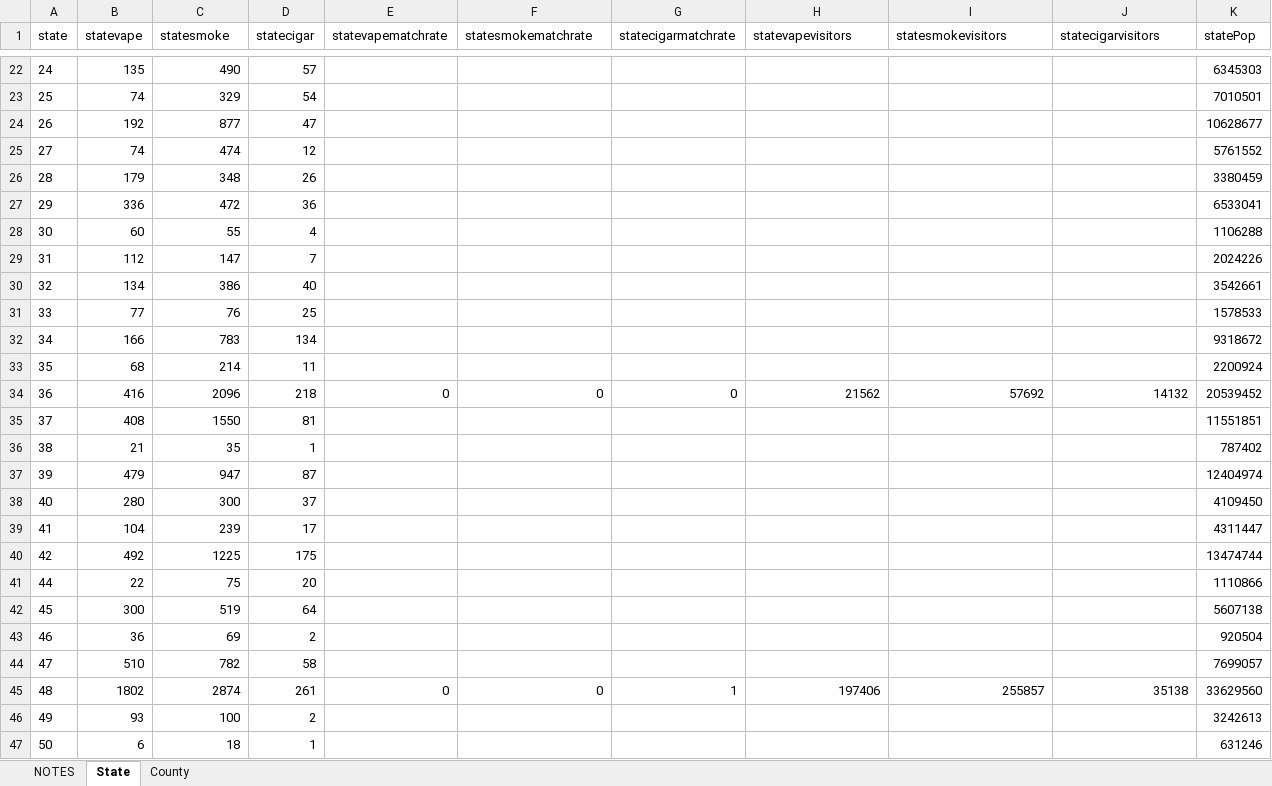
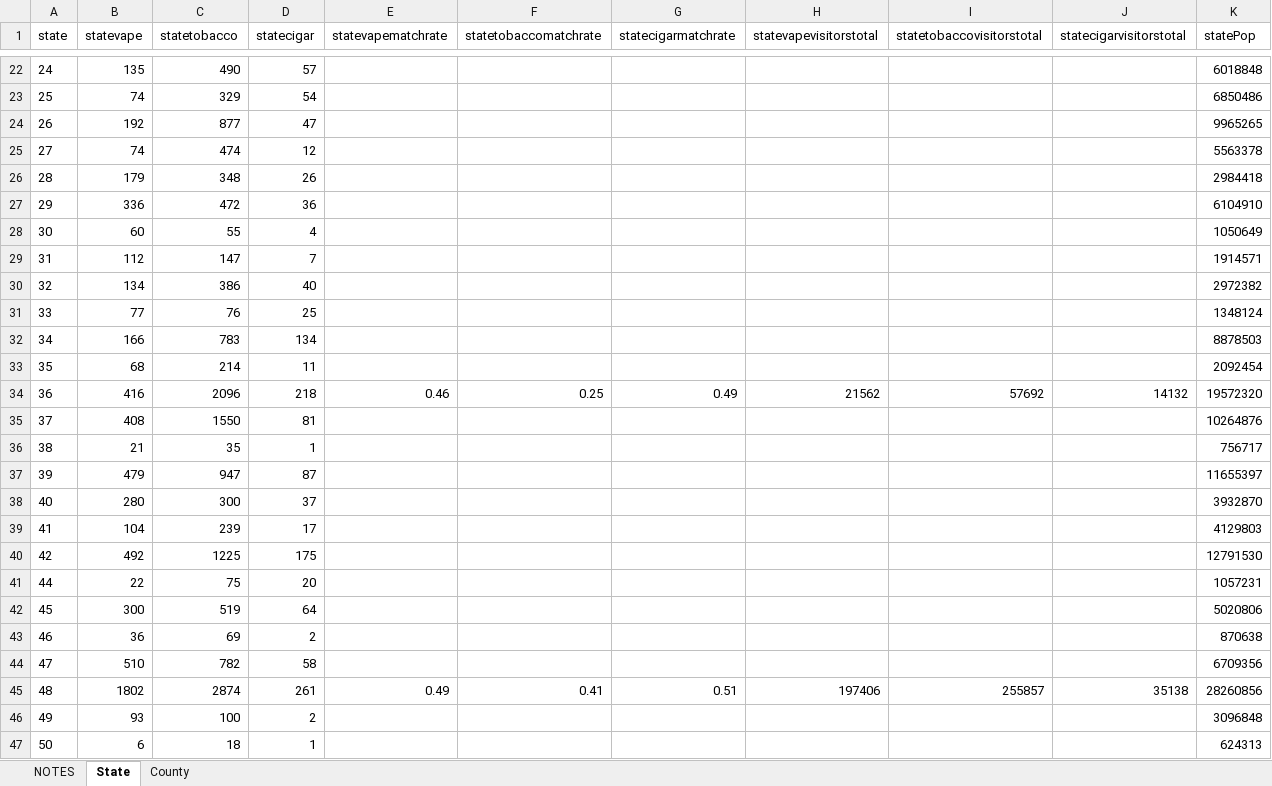
Before and after one commit to Social-Impact-Lab-SIL/Social-Impact-Lab-SIL.github.io, an Excel workbook: public/data/StateCountyData2024.xlsx, sheet State, drawn as a sheet; only a part is shown, gaps mark what is left out; values as stored, in another font and other column widths than the file's, no borders; the diff covers the shown part only; the diff names each change by its address in the sheet, - before the commit and + after, or states it on an @@ line.

```diff
--- a/public/data/StateCountyData2024.xlsx (sheet State)
+++ b/public/data/StateCountyData2024.xlsx (sheet State)
-C1: statesmoke
+C1: statetobacco
-F1: statesmokematchrate
+F1: statetobaccomatchrate
-H1: statevapevisitors
+H1: statevapevisitorstotal
-I1: statesmokevisitors
+I1: statetobaccovisitorstotal
-J1: statecigarvisitors
+J1: statecigarvisitorstotal
-K22 (statePop): 6345303
+K22 (statePop): 6018848
-K23 (statePop): 7010501
+K23 (statePop): 6850486
-K24 (statePop): 10628677
+K24 (statePop): 9965265
-K25 (statePop): 5761552
+K25 (statePop): 5563378
-K26 (statePop): 3380459
+K26 (statePop): 2984418
-K27 (statePop): 6533041
+K27 (statePop): 6104910
-K28 (statePop): 1106288
+K28 (statePop): 1050649
-K29 (statePop): 2024226
+K29 (statePop): 1914571
-K30 (statePop): 3542661
+K30 (statePop): 2972382
-K31 (statePop): 1578533
+K31 (statePop): 1348124
-K32 (statePop): 9318672
+K32 (statePop): 8878503
-K33 (statePop): 2200924
+K33 (statePop): 2092454
-E34 (statevapematchrate): 0
+E34 (statevapematchrate): 0.46
-F34 (statetobaccomatchrate): 0
+F34 (statetobaccomatchrate): 0.25
-G34 (statecigarmatchrate): 0
+G34 (statecigarmatchrate): 0.49
-K34 (statePop): 20539452
+K34 (statePop): 19572320
-K35 (statePop): 11551851
+K35 (statePop): 10264876
-K36 (statePop): 787402
+K36 (statePop): 756717
-K37 (statePop): 12404974
+K37 (statePop): 11655397
-K38 (statePop): 4109450
+K38 (statePop): 3932870
-K39 (statePop): 4311447
+K39 (statePop): 4129803
-K40 (statePop): 13474744
+K40 (statePop): 12791530
-K41 (statePop): 1110866
+K41 (statePop): 1057231
-K42 (statePop): 5607138
+K42 (statePop): 5020806
-K43 (statePop): 920504
+K43 (statePop): 870638
-K44 (statePop): 7699057
+K44 (statePop): 6709356
-E45 (statevapematchrate): 0
+E45 (statevapematchrate): 0.49
-F45 (statetobaccomatchrate): 0
+F45 (statetobaccomatchrate): 0.41
-G45 (statecigarmatchrate): 1
+G45 (statecigarmatchrate): 0.51
-K45 (statePop): 33629560
+K45 (statePop): 28260856
-K46 (statePop): 3242613
+K46 (statePop): 3096848
-K47 (statePop): 631246
+K47 (statePop): 624313
```
Also changed, not shown: 37 edited cells elsewhere in this sheet, sheet County, sheet NOTES.
